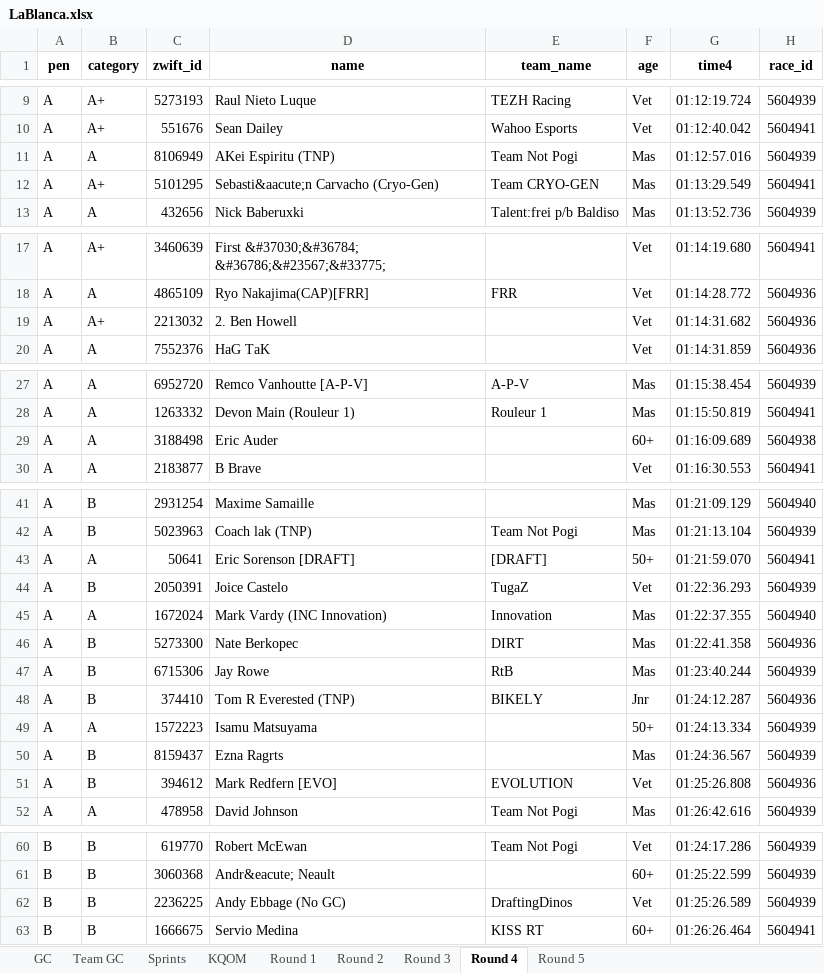
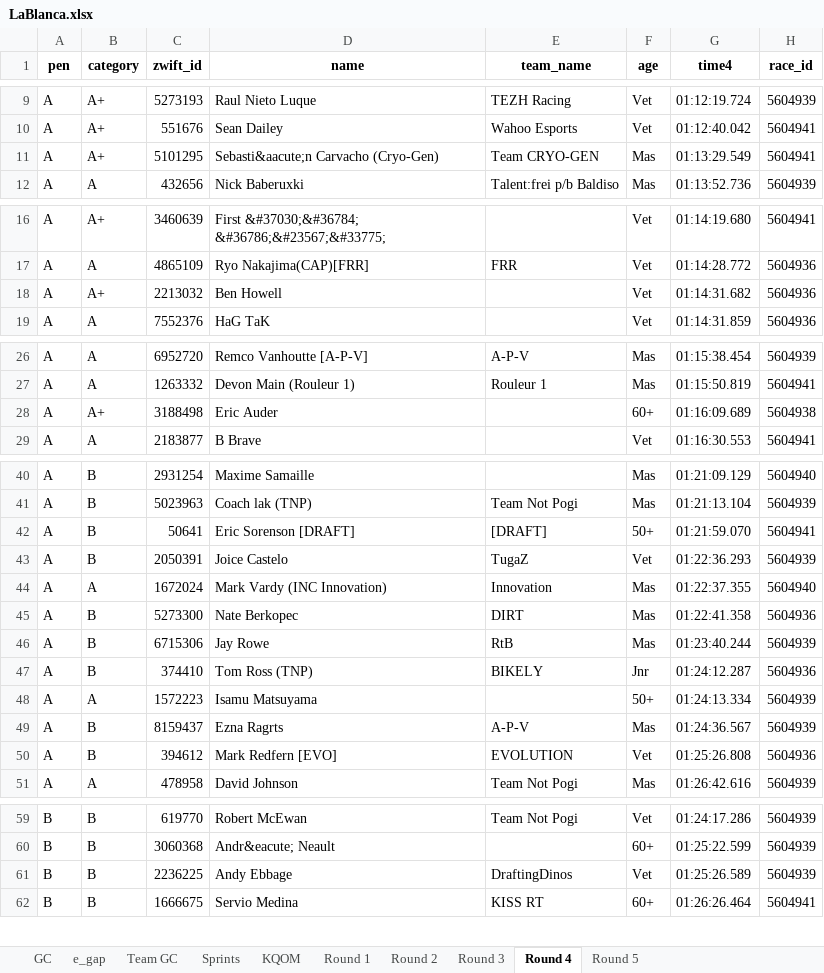
Before and after one commit to gleesonm1/TNP_results, an Excel workbook: LaBlanca/LaBlanca.xlsx, sheet Round 4, drawn as a sheet; only a part is shown, gaps mark what is left out; values as stored, in another font and other column widths than the file's, no borders; removed rows and columns are numbered as before the commit, all else as after; the diff covers the shown part only; the diff names each change by its address in the sheet, - before the commit and + after, or states it on an @@ line.

```diff
--- a/LaBlanca/LaBlanca.xlsx (sheet Round 4)
+++ b/LaBlanca/LaBlanca.xlsx (sheet Round 4)
+sheet tab: e_gap
-row 11: A | A | 8106949 | AKei Espiritu (TNP) | Team Not Pogi | Mas | 01:12:57.016 | 5604939
-D18 (name): 2. Ben Howell
+D18 (name): Ben Howell
-B28 (category): A
+B28 (category): A+
-B42 (category): A
+B42 (category): B
-D47 (name): Tom R Everested (TNP)
+D47 (name): Tom Ross (TNP)
-E49 (team_name): (empty)
+E49 (team_name): A-P-V
-D61 (name): Andy Ebbage (No GC)
+D61 (name): Andy Ebbage
```
Also changed, not shown: 1 edited cell elsewhere in this sheet, sheet GC, sheet Round 5, sheet Team GC, sheet Round 1, sheet Round 2, sheet Round 3, 2 more sheets, 5 other files.
